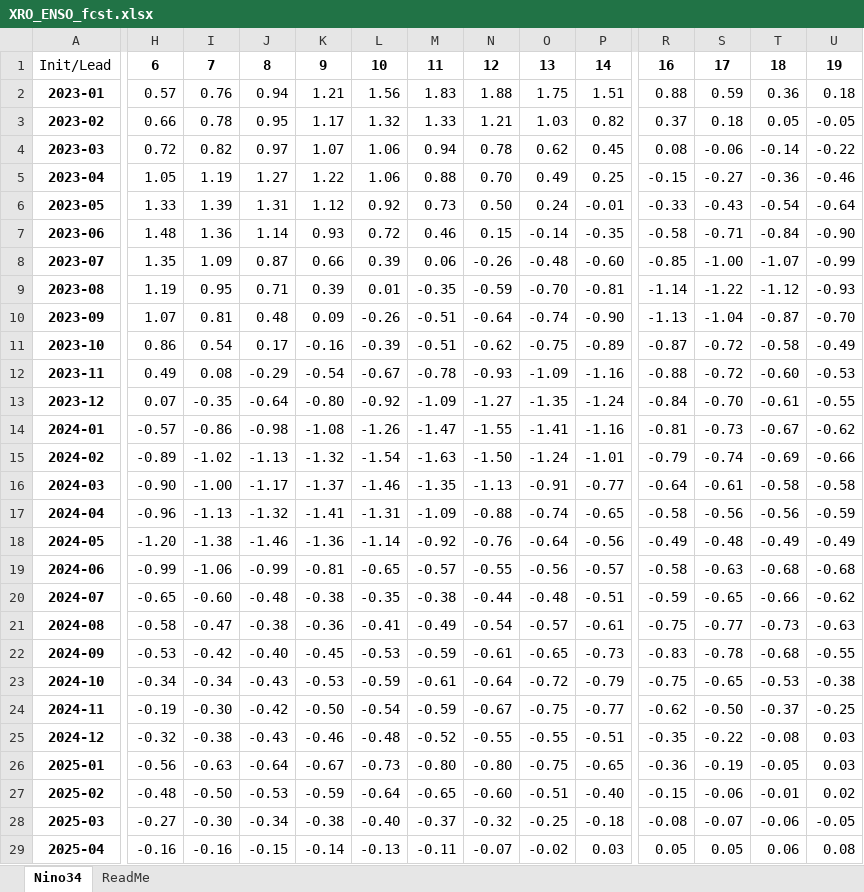
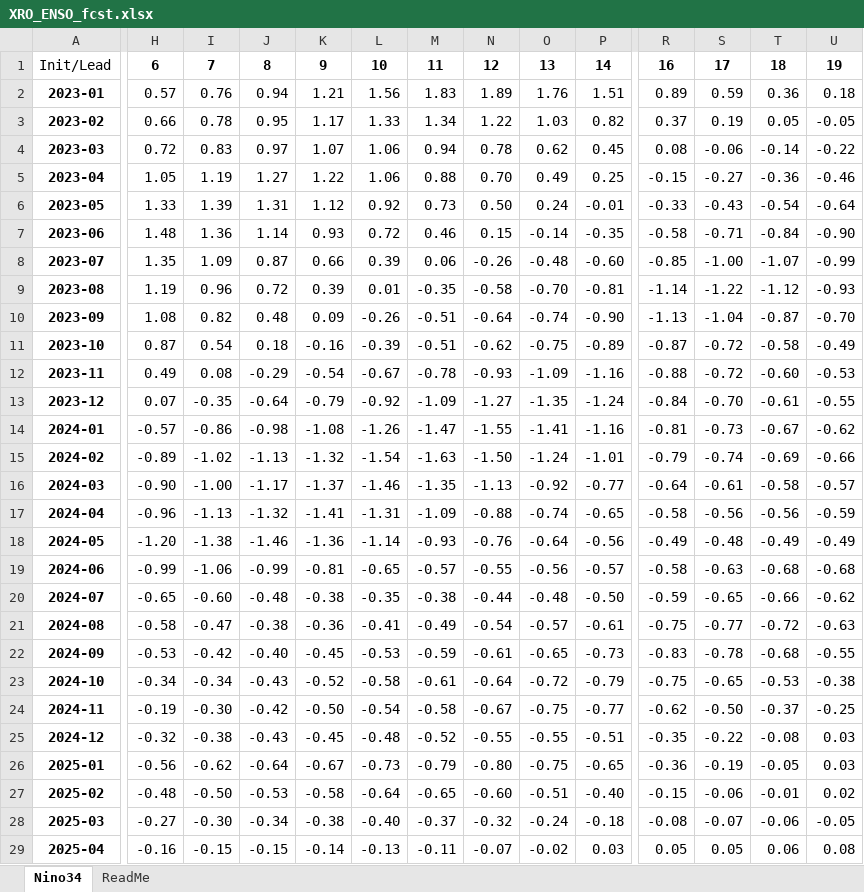
Before and after one commit to senclimate/sen_homepage, an Excel workbook: content/climate/XRO/XRO_ENSO_fcst.xlsx, sheet Nino34, drawn as a sheet; only a part is shown, gaps mark what is left out; values as stored, in another font and other column widths than the file's, no borders; the diff covers the shown part only; the diff names each change by its address in the sheet, - before the commit and + after, or states it on an @@ line.

```diff
--- a/content/climate/XRO/XRO_ENSO_fcst.xlsx (sheet Nino34)
+++ b/content/climate/XRO/XRO_ENSO_fcst.xlsx (sheet Nino34)
-N2: 1.88
+N2: 1.89
-O2: 1.75
+O2: 1.76
-R2: 0.88
+R2: 0.89
-L3: 1.32
+L3: 1.33
-M3: 1.33
+M3: 1.34
-N3: 1.21
+N3: 1.22
-S3: 0.18
+S3: 0.19
-I4: 0.82
+I4: 0.83
-I9: 0.95
+I9: 0.96
-J9: 0.71
+J9: 0.72
-N9: -0.59
+N9: -0.58
-H10: 1.07
+H10: 1.08
-I10: 0.81
+I10: 0.82
-H11: 0.86
+H11: 0.87
-J11: 0.17
+J11: 0.18
-K13: -0.80
+K13: -0.79
-O16: -0.91
+O16: -0.92
-U16: -0.58
+U16: -0.57
-M18: -0.92
+M18: -0.93
-P20: -0.51
+P20: -0.50
-T21: -0.73
+T21: -0.72
-K23: -0.53
+K23: -0.52
-L23: -0.59
+L23: -0.58
-M24: -0.59
+M24: -0.58
-K25: -0.46
+K25: -0.45
-I26: -0.63
+I26: -0.62
-M26: -0.80
+M26: -0.79
-K27: -0.59
+K27: -0.58
-O28: -0.25
+O28: -0.24
-I29: -0.16
+I29: -0.15
```
Also changed, not shown: 1 added row and 19 edited cells elsewhere in this sheet, 34 other files.
